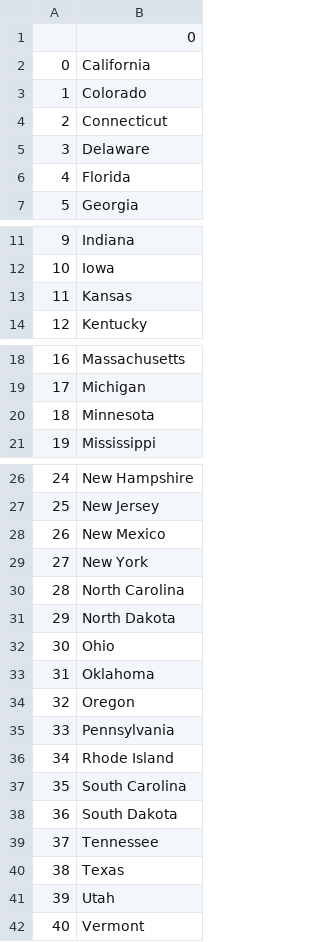
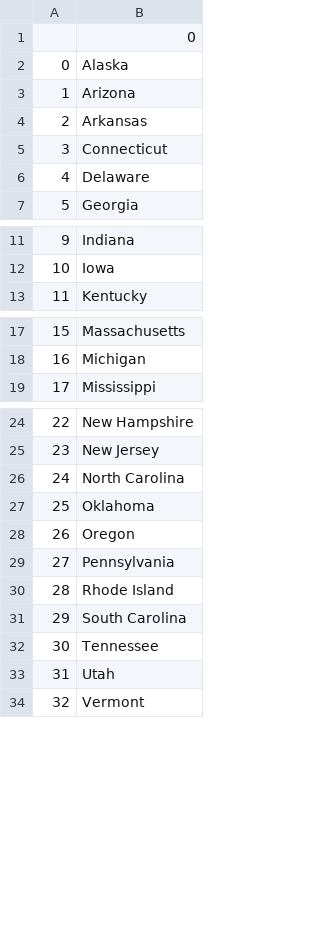
Before and after one commit to FelipeZerokun/100-days-python, a CSV file: Day_25_States_Game/States_Game/states_to_learn.csv, drawn as a sheet; only a part is shown, gaps mark what is left out; removed rows and columns are numbered as before the commit, all else as after; the diff names each change by its address in the sheet, - before the commit and + after, or states it on an @@ line.

```diff
--- a/Day_25_States_Game/States_Game/states_to_learn.csv
+++ b/Day_25_States_Game/States_Game/states_to_learn.csv
-B2: California
+B2: Alaska
-B3: Colorado
+B3: Arizona
+row 4: 2 | Arkansas
@@ column A renumbered from row 5 down @@
-row 6: 4 | Florida
-row 13: 11 | Kansas
-row 20: 18 | Minnesota
-row 28: 26 | New Mexico
-row 29: 27 | New York
-row 31: 29 | North Dakota
-row 32: 30 | Ohio
-row 38: 36 | South Dakota
-row 40: 38 | Texas
```
Also changed, not shown: 6 other files.
